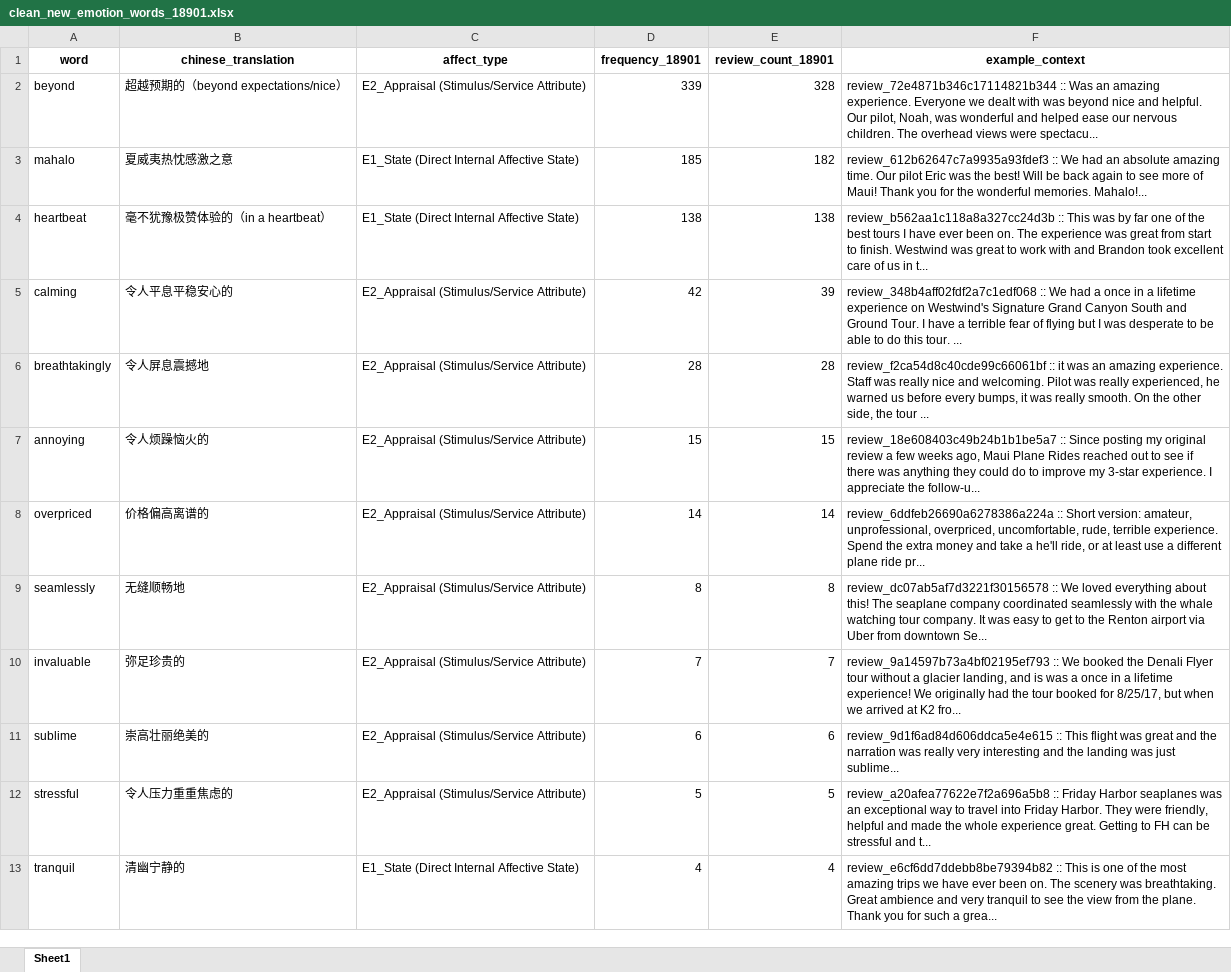
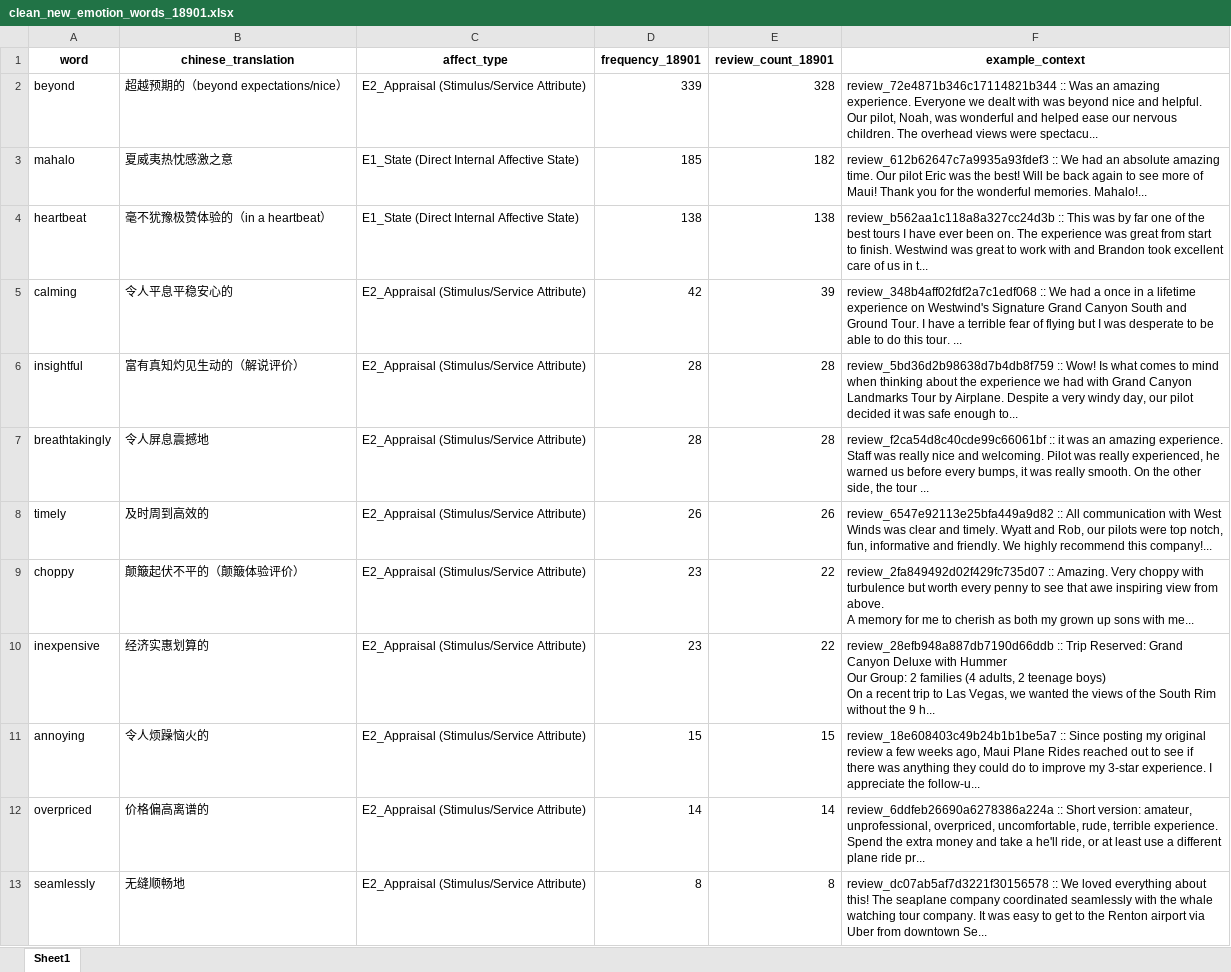
Before and after one commit to ypeng12/Low-Altitude, an Excel workbook: data/derived_outputs/stage_final/clean_new_emotion_words_18901.xlsx, sheet Sheet1, drawn as a sheet; only a part is shown; the shorter side is filled out with more unchanged rows; values as stored, in another font and other column widths than the file's, no borders; ↵ is a line break in a cell; the diff names each change by its address in the sheet, - before the commit and + after, or states it on an @@ line.

```diff
--- a/data/derived_outputs/stage_final/clean_new_emotion_words_18901.xlsx (sheet Sheet1)
+++ b/data/derived_outputs/stage_final/clean_new_emotion_words_18901.xlsx (sheet Sheet1)
+row 6: insightful | 富有真知灼见生动的（解说评价） | E2_Appraisal (Stimulus/Service Attribute) | 28 | 28 | review_5bd36d2b98638d7b4db8f759 :: Wow! Is what comes to mind when thinking about the experience we had with Grand Canyon Landmarks Tour by Airplane. Despite a very windy day, our pilot decided it was safe enough to...
+row 8: timely | 及时周到高效的 | E2_Appraisal (Stimulus/Service Attribute) | 26 | 26 | review_6547e92113e25bfa449a9d82 :: All communication with West Winds was clear and timely. Wyatt and Rob, our pilots were top notch, fun, informative and friendly. We highly recommend this company!...
+row 9: choppy | 颠簸起伏不平的（颠簸体验评价） | E2_Appraisal (Stimulus/Service Attribute) | 23 | 22 | review_2fa849492d02f429fc735d07 :: Amazing. Very choppy with turbulence but worth every penny to see that awe inspiring view from above. ↵ A memory for me to cherish as both my grown up sons with me...
+row 10: inexpensive | 经济实惠划算的 | E2_Appraisal (Stimulus/Service Attribute) | 23 | 22 | review_28efb948a887db7190d66ddb :: Trip Reserved: Grand Canyon Deluxe with Hummer ↵ Our Group: 2 families (4 adults, 2 teenage boys) ↵ On a recent trip to Las Vegas, we wanted the views of the South Rim without the 9 h...
```
Also changed, not shown: data/derived_outputs/stage_final/new_unseen_candidates_18901.xlsx, data/derived_outputs/stage_final/purged_new_candidates_18901.xlsx, 3 other files.
